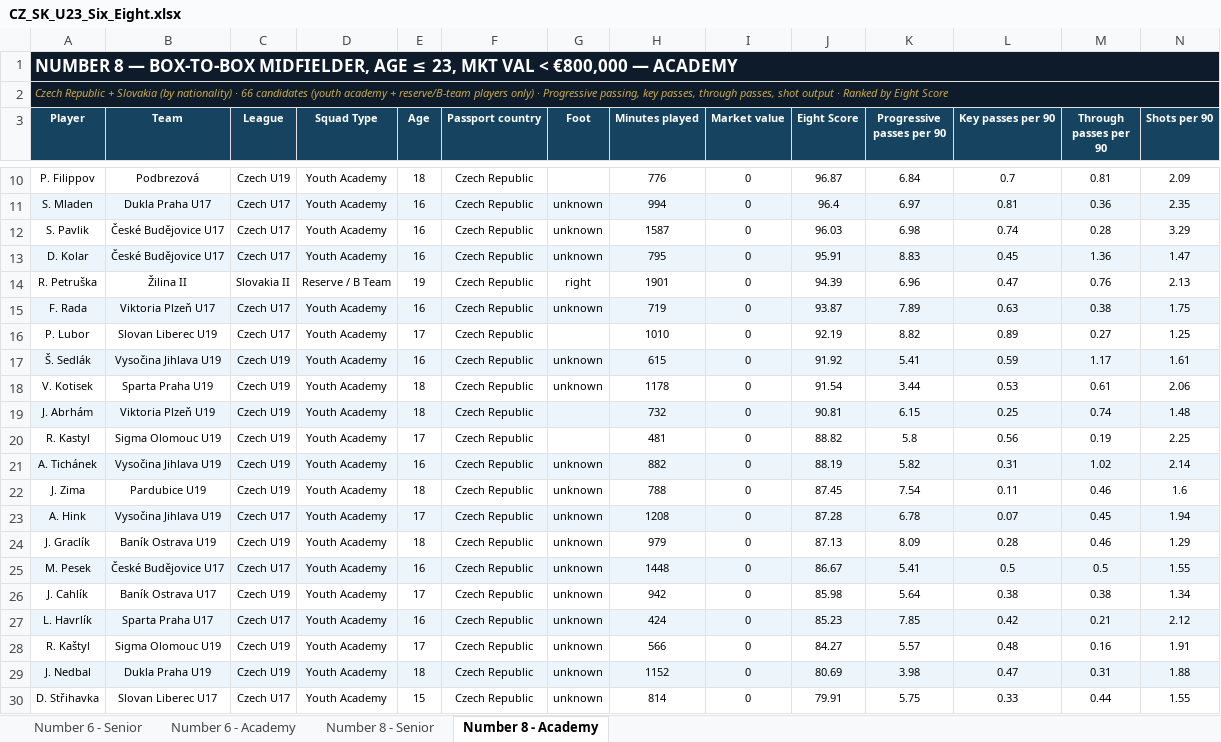
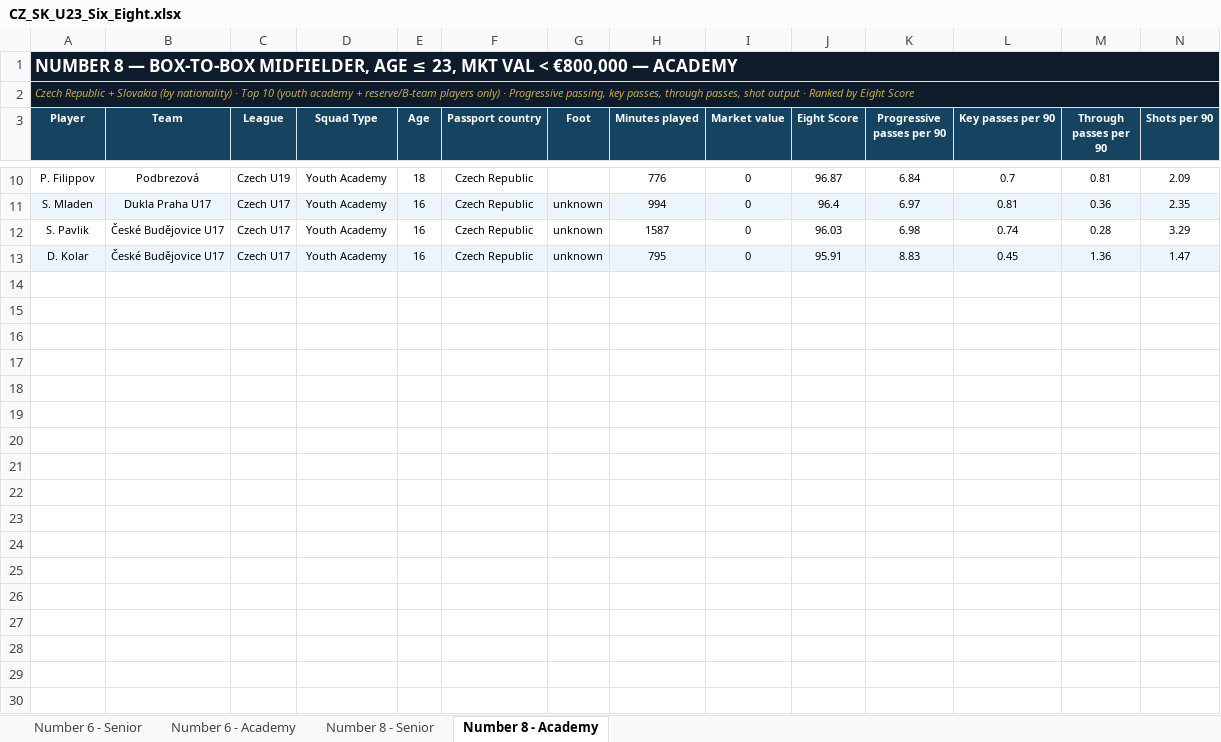
Before and after one commit to marclamberts/hradeck-scouting, an Excel workbook: data/CZ_SK_U23_Six_Eight.xlsx, sheet Number 8 - Academy, drawn as a sheet; only a part is shown, gaps mark what is left out; values as stored, in another font and other column widths than the file's, no borders; rows hold the shown columns only; the diff covers the shown part only; the diff names each change by its address in the sheet, - before the commit and + after, or states it on an @@ line.

```diff
--- a/data/CZ_SK_U23_Six_Eight.xlsx (sheet Number 8 - Academy)
+++ b/data/CZ_SK_U23_Six_Eight.xlsx (sheet Number 8 - Academy)
-A2 (Player): …nationality) · 66 candidates (youth academy…
+A2 (Player): …nationality) · Top 10 (youth academy…
-row 14: R. Petruška | Žilina II | Slovakia II | Reserve / B Team | 19 | Czech Republic | right | 1901 | 0 | 94.39 | 6.96 | 0.47 | 0.76 | 2.13
-row 15: F. Rada | Viktoria Plzeň U17 | Czech U17 | Youth Academy | 16 | Czech Republic | unknown | 719 | 0 | 93.87 | 7.89 | 0.63 | 0.38 | 1.75
-row 16: P. Lubor | Slovan Liberec U19 | Czech U17 | Youth Academy | 17 | Czech Republic |  | 1010 | 0 | 92.19 | 8.82 | 0.89 | 0.27 | 1.25
-row 17: Š. Sedlák | Vysočina Jihlava U19 | Czech U19 | Youth Academy | 16 | Czech Republic | unknown | 615 | 0 | 91.92 | 5.41 | 0.59 | 1.17 | 1.61
-row 18: V. Kotisek | Sparta Praha U19 | Czech U19 | Youth Academy | 18 | Czech Republic | unknown | 1178 | 0 | 91.54 | 3.44 | 0.53 | 0.61 | 2.06
-row 19: J. Abrhám | Viktoria Plzeň U19 | Czech U19 | Youth Academy | 18 | Czech Republic |  | 732 | 0 | 90.81 | 6.15 | 0.25 | 0.74 | 1.48
-row 20: R. Kastyl | Sigma Olomouc U19 | Czech U19 | Youth Academy | 17 | Czech Republic |  | 481 | 0 | 88.82 | 5.8 | 0.56 | 0.19 | 2.25
-row 21: A. Tichánek | Vysočina Jihlava U19 | Czech U19 | Youth Academy | 16 | Czech Republic | unknown | 882 | 0 | 88.19 | 5.82 | 0.31 | 1.02 | 2.14
-row 22: J. Zima | Pardubice U19 | Czech U19 | Youth Academy | 18 | Czech Republic | unknown | 788 | 0 | 87.45 | 7.54 | 0.11 | 0.46 | 1.6
-row 23: A. Hink | Vysočina Jihlava U19 | Czech U17 | Youth Academy | 17 | Czech Republic | unknown | 1208 | 0 | 87.28 | 6.78 | 0.07 | 0.45 | 1.94
-row 24: J. Graclík | Baník Ostrava U19 | Czech U19 | Youth Academy | 18 | Czech Republic | unknown | 979 | 0 | 87.13 | 8.09 | 0.28 | 0.46 | 1.29
-row 25: M. Pesek | České Budějovice U17 | Czech U17 | Youth Academy | 16 | Czech Republic | unknown | 1448 | 0 | 86.67 | 5.41 | 0.5 | 0.5 | 1.55
-row 26: J. Cahlík | Baník Ostrava U17 | Czech U19 | Youth Academy | 17 | Czech Republic | unknown | 942 | 0 | 85.98 | 5.64 | 0.38 | 0.38 | 1.34
-row 27: L. Havrlík | Sparta Praha U17 | Czech U17 | Youth Academy | 16 | Czech Republic | unknown | 424 | 0 | 85.23 | 7.85 | 0.42 | 0.21 | 2.12
-row 28: R. Kaštyl | Sigma Olomouc U19 | Czech U19 | Youth Academy | 17 | Czech Republic | unknown | 566 | 0 | 84.27 | 5.57 | 0.48 | 0.16 | 1.91
-row 29: J. Nedbal | Dukla Praha U19 | Czech U19 | Youth Academy | 18 | Czech Republic | unknown | 1152 | 0 | 80.69 | 3.98 | 0.47 | 0.31 | 1.88
-row 30: D. Střihavka | Slovan Liberec U17 | Czech U17 | Youth Academy | 15 | Czech Republic | unknown | 814 | 0 | 79.91 | 5.75 | 0.33 | 0.44 | 1.55
```
Also changed, not shown: 39 removed rows elsewhere in this sheet, sheet Number 8 - Senior, sheet Number 6 - Academy, sheet Number 6 - Senior, data/Baltics_Scandi_Poland_Slovenia_U23_Six_Eight.xlsx, data/CZ_SK_Young_CMs_Lamberts.xlsx, 19 other files.
